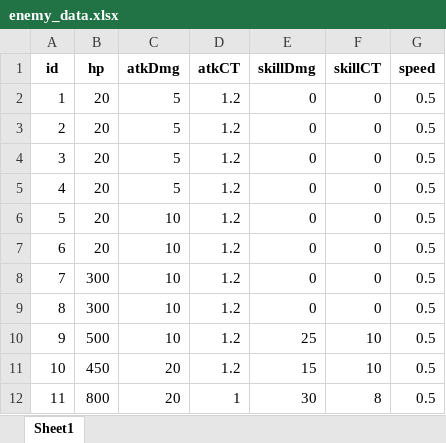
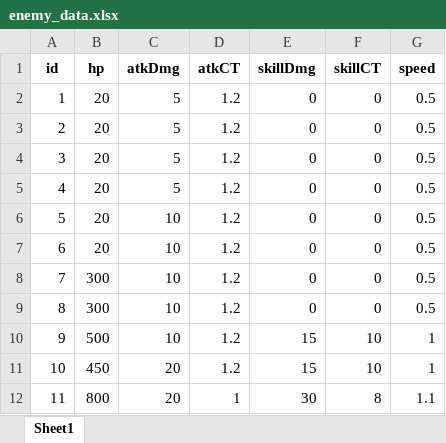
Before and after one commit to pura55/B-6, an Excel workbook: B-6/Assets/Resources/Json/enemy/enemy_data.xlsx, sheet Sheet1, drawn as a sheet; values as stored, in another font and other column widths than the file's, no borders; the diff names each change by its address in the sheet, - before the commit and + after, or states it on an @@ line.

```diff
--- a/B-6/Assets/Resources/Json/enemy/enemy_data.xlsx (sheet Sheet1)
+++ b/B-6/Assets/Resources/Json/enemy/enemy_data.xlsx (sheet Sheet1)
-E10 (skillDmg): 25
+E10 (skillDmg): 15
-G10:G11 (speed): 0.5
+G10:G11 (speed): 1
-G12 (speed): 0.5
+G12 (speed): 1.1
```
Also changed, not shown: 1 other file.
